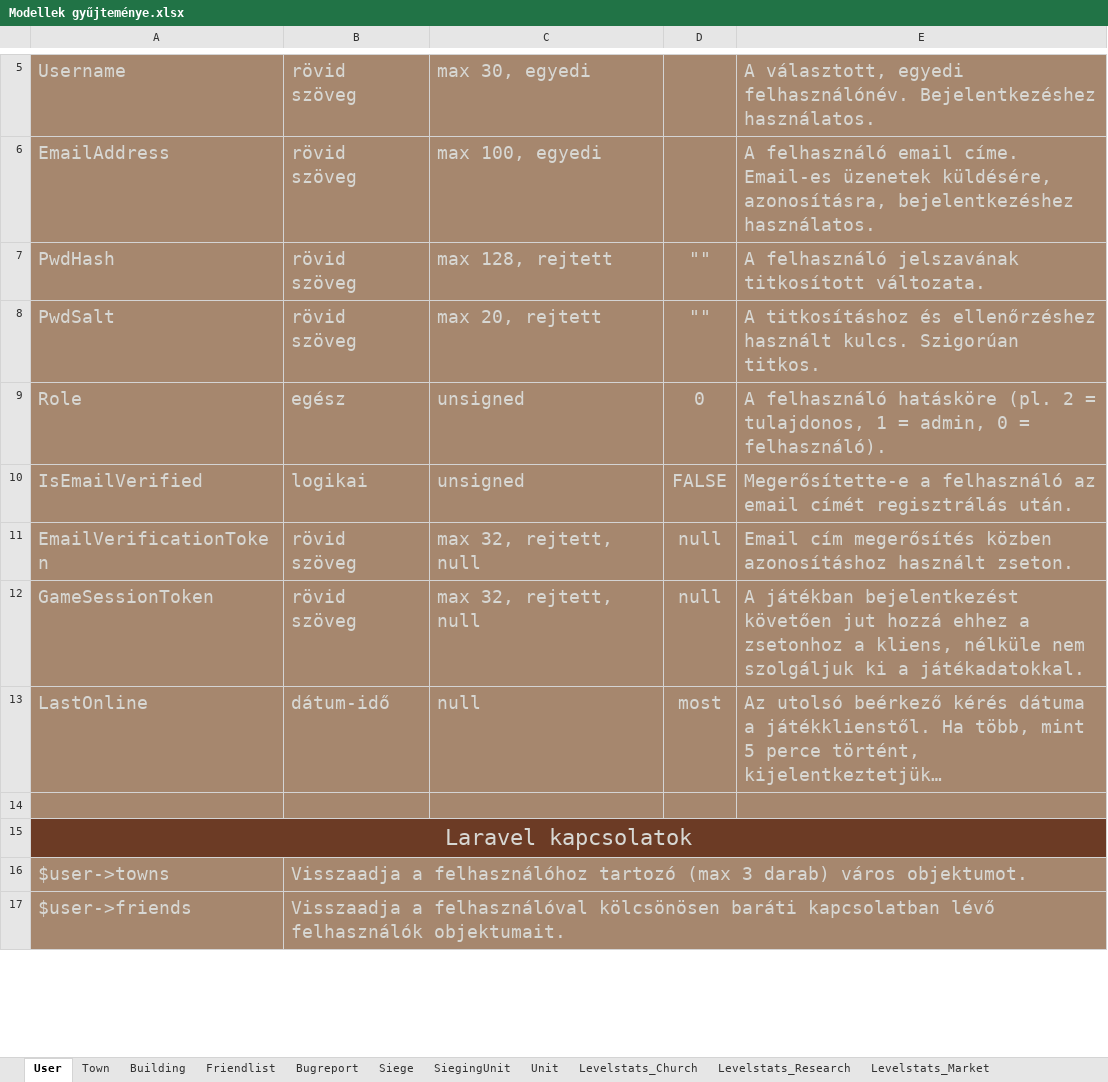
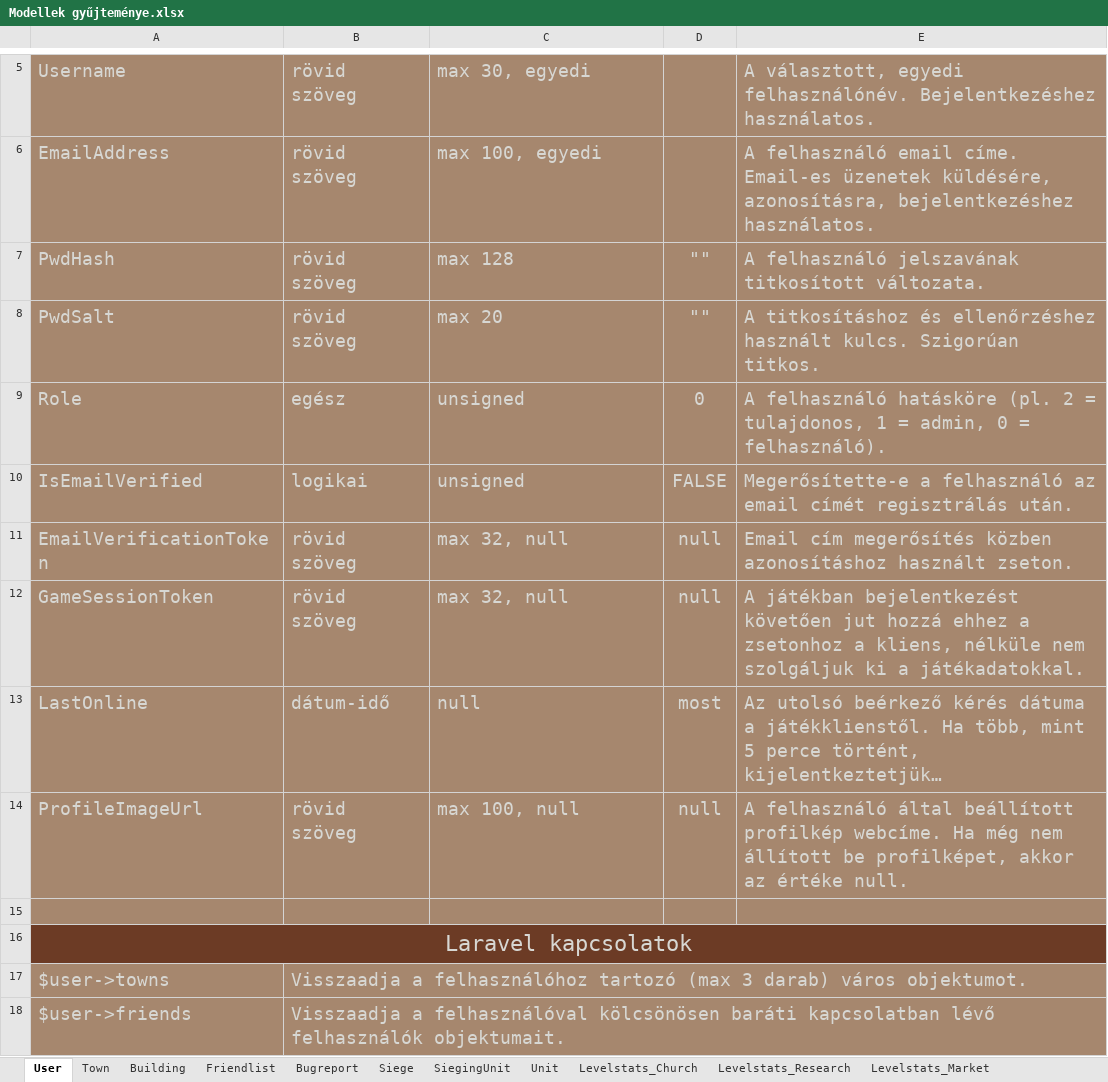
Before and after one commit to Blasonka/House_of_Swords, an Excel workbook: Docs/Adatbázis/Modellek gyűjteménye.xlsx, sheet User, drawn as a sheet; only a part is shown, gaps mark what is left out; long unchanged cells end in …; values as stored, in another font and other column widths than the file's, no borders; the diff names each change by its address in the sheet, - before the commit and + after, or states it on an @@ line.

Commit message:
Added new field to users
ProfileImageUrl varchar(100) not null

```diff
--- a/Docs/Adatbázis/Modellek gyűjteménye.xlsx (sheet User)
+++ b/Docs/Adatbázis/Modellek gyűjteménye.xlsx (sheet User)
-C7: max 128, rejtett
+C7: max 128
-C8: max 20, rejtett
+C8: max 20
-C11:C12: max 32, rejtett, null
+C11:C12: max 32, null
+row 14: ProfileImageUrl | rövid szöveg | max 100, null | null | A felhasználó által beállított profilkép webcíme. Ha még nem állított be profilképet, akkor az értéke null.
```
Also changed, not shown: 1 other file.
